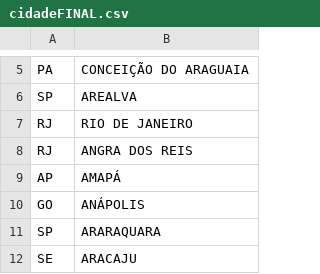
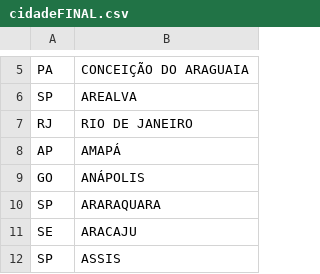
Before and after one commit to Desnord/MC536-ProjetoFinal, a CSV file: stage04/data/processed/cidadeFINAL.csv, drawn as a sheet; only a part is shown, gaps mark what is left out; the shorter side is filled out with more unchanged rows.

Commit message:
Update cidadeFINAL.csv
outro repetido

```diff
--- a/stage04/data/processed/cidadeFINAL.csv
+++ b/stage04/data/processed/cidadeFINAL.csv
@@ -7,3 +7,2 @@ SP,AREALVA
 RJ,RIO DE JANEIRO
-RJ,ANGRA DOS REIS
 AP,AMAPÁ
```
